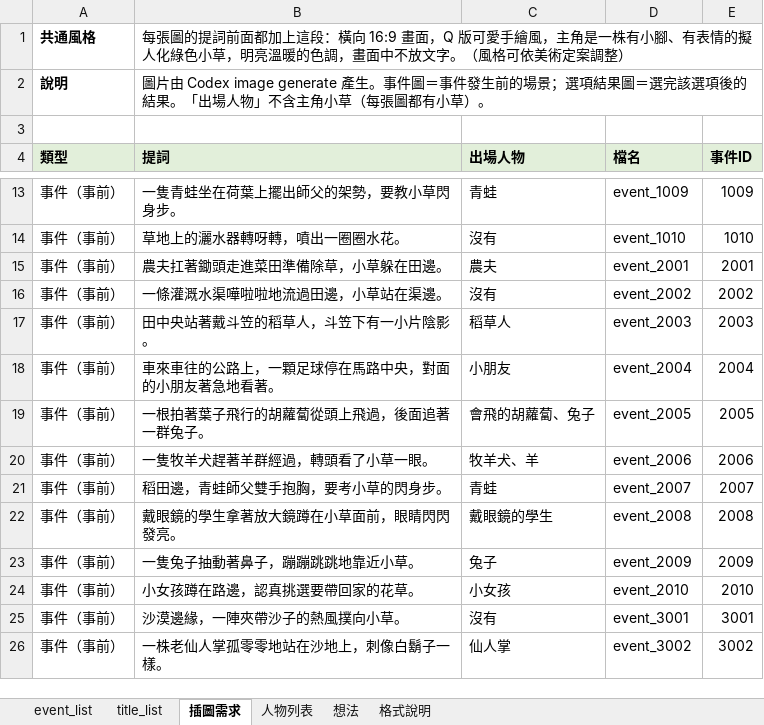
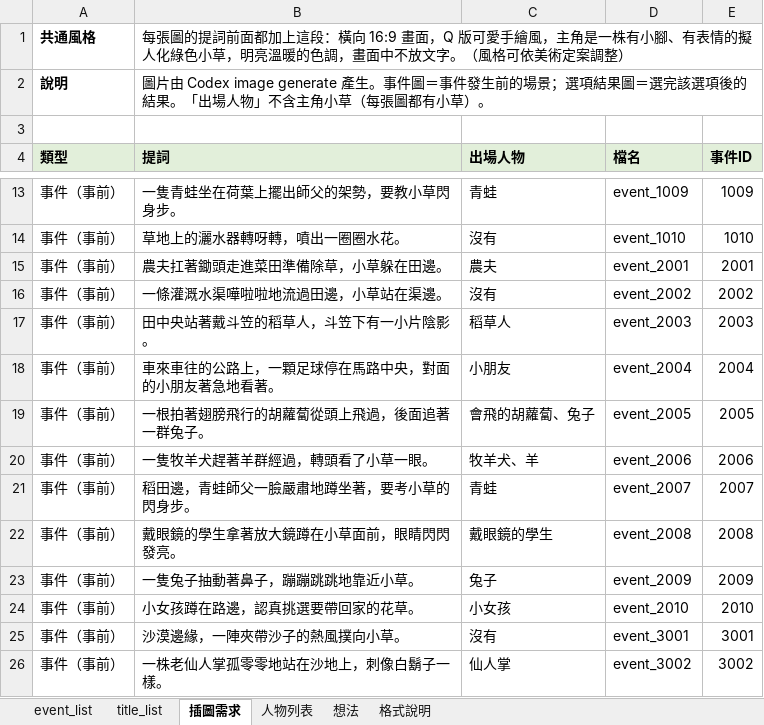
Before and after one commit to daleth90/FGJ2026, an Excel workbook: Doc/FGJ 2026表格_v2.xlsx, sheet 插圖需求, drawn as a sheet; only a part is shown, gaps mark what is left out; values as stored, in another font and other column widths than the file's, no borders; the diff names each change by its address in the sheet, - before the commit and + after, or states it on an @@ line.

```diff
--- a/Doc/FGJ 2026表格_v2.xlsx (sheet 插圖需求)
+++ b/Doc/FGJ 2026表格_v2.xlsx (sheet 插圖需求)
-B19 (提詞): 一根拍著葉子飛行的胡蘿蔔從頭上飛過，後面追著一群兔子。
+B19 (提詞): 一根拍著翅膀飛行的胡蘿蔔從頭上飛過，後面追著一群兔子。
-B21 (提詞): 稻田邊，青蛙師父雙手抱胸，要考小草的閃身步。
+B21 (提詞): 稻田邊，青蛙師父一臉嚴肅地蹲坐著，要考小草的閃身步。
```
Also changed, not shown: sheet 人物列表, sheet event_list, 4 other files.
